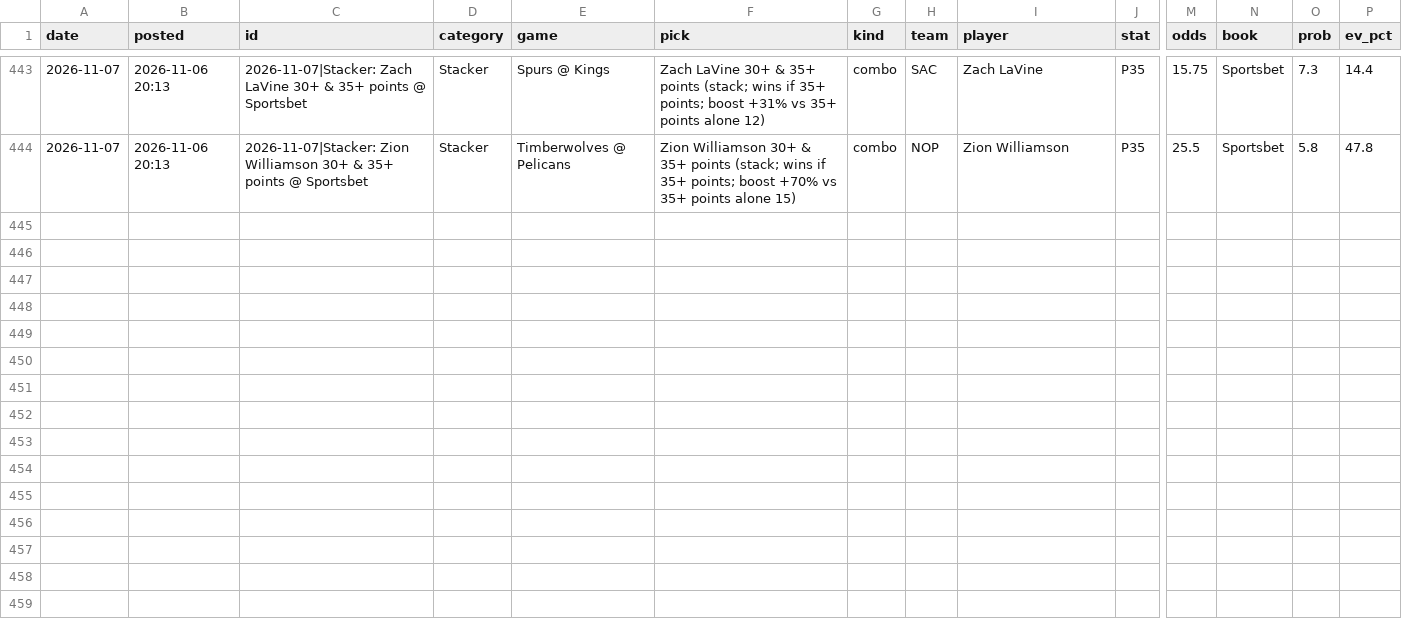
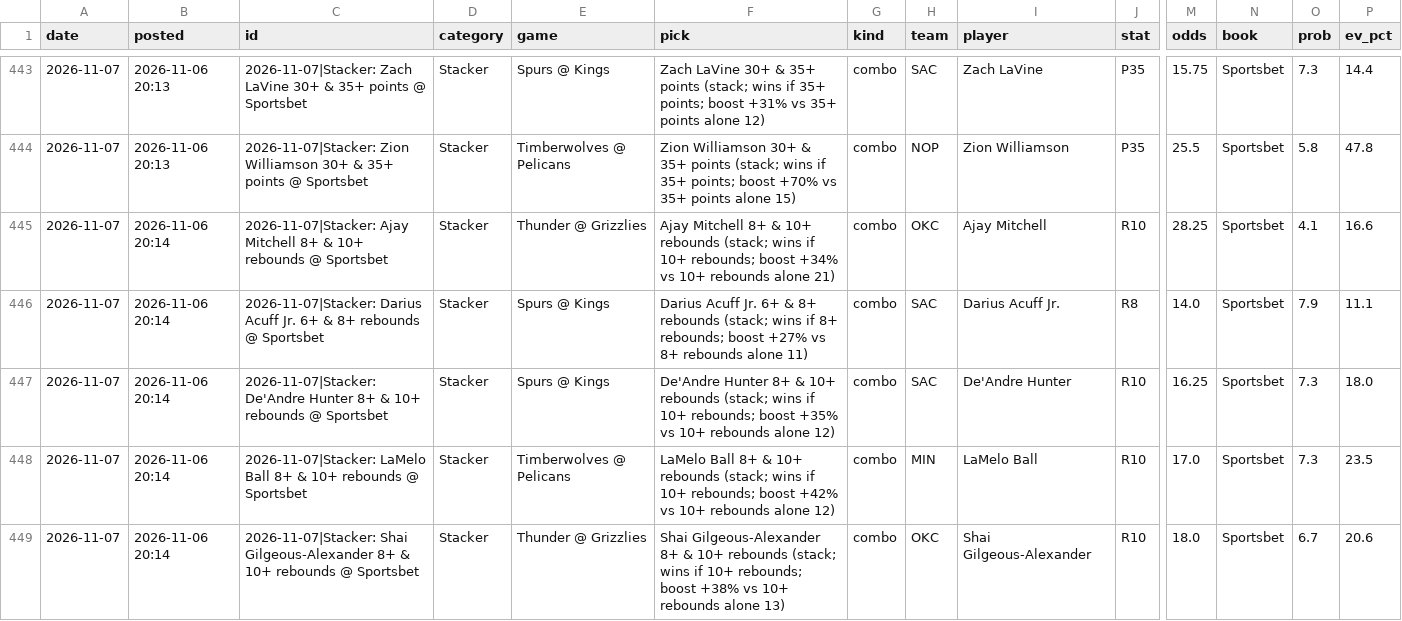
Before and after one commit to andrewkyriacou1993-lang/claudiopunt, a CSV file: data/tracking.csv, drawn as a sheet; only a part is shown, gaps mark what is left out; rows hold the shown columns only; the diff names each change by its address in the sheet, - before the commit and + after, or states it on an @@ line.

```diff
--- a/data/tracking.csv
+++ b/data/tracking.csv
+row 445: 2026-11-07 | 2026-11-06 20:14 | 2026-11-07|Stacker: Ajay Mitchell 8+ & 10+ rebounds @ Sportsbet | Stacker | Thunder @ Grizzlies | Ajay Mitchell 8+ & 10+ rebounds (stack; wins if 10+ rebounds; boost +34% vs 10+ rebounds alone 21) | combo | OKC | Ajay Mitchell | R10 | 28.25 | Sportsbet | 4.1 | 16.6
+row 446: 2026-11-07 | 2026-11-06 20:14 | 2026-11-07|Stacker: Darius Acuff Jr. 6+ & 8+ rebounds @ Sportsbet | Stacker | Spurs @ Kings | Darius Acuff Jr. 6+ & 8+ rebounds (stack; wins if 8+ rebounds; boost +27% vs 8+ rebounds alone 11) | combo | SAC | Darius Acuff Jr. | R8 | 14.0 | Sportsbet | 7.9 | 11.1
+row 447: 2026-11-07 | 2026-11-06 20:14 | 2026-11-07|Stacker: De'Andre Hunter 8+ & 10+ rebounds @ Sportsbet | Stacker | Spurs @ Kings | De'Andre Hunter 8+ & 10+ rebounds (stack; wins if 10+ rebounds; boost +35% vs 10+ rebounds alone 12) | combo | SAC | De'Andre Hunter | R10 | 16.25 | Sportsbet | 7.3 | 18.0
+row 448: 2026-11-07 | 2026-11-06 20:14 | 2026-11-07|Stacker: LaMelo Ball 8+ & 10+ rebounds @ Sportsbet | Stacker | Timberwolves @ Pelicans | LaMelo Ball 8+ & 10+ rebounds (stack; wins if 10+ rebounds; boost +42% vs 10+ rebounds alone 12) | combo | MIN | LaMelo Ball | R10 | 17.0 | Sportsbet | 7.3 | 23.5
+row 449: 2026-11-07 | 2026-11-06 20:14 | 2026-11-07|Stacker: Shai Gilgeous-Alexander 8+ & 10+ rebounds @ Sportsbet | Stacker | Thunder @ Grizzlies | Shai Gilgeous-Alexander 8+ & 10+ rebounds (stack; wins if 10+ rebounds; boost +38% vs 10+ rebounds alone 13) | combo | OKC | Shai Gilgeous-Alexander | R10 | 18.0 | Sportsbet | 6.7 | 20.6
```
Also changed, not shown: data/best_next.csv, data/history.csv.
